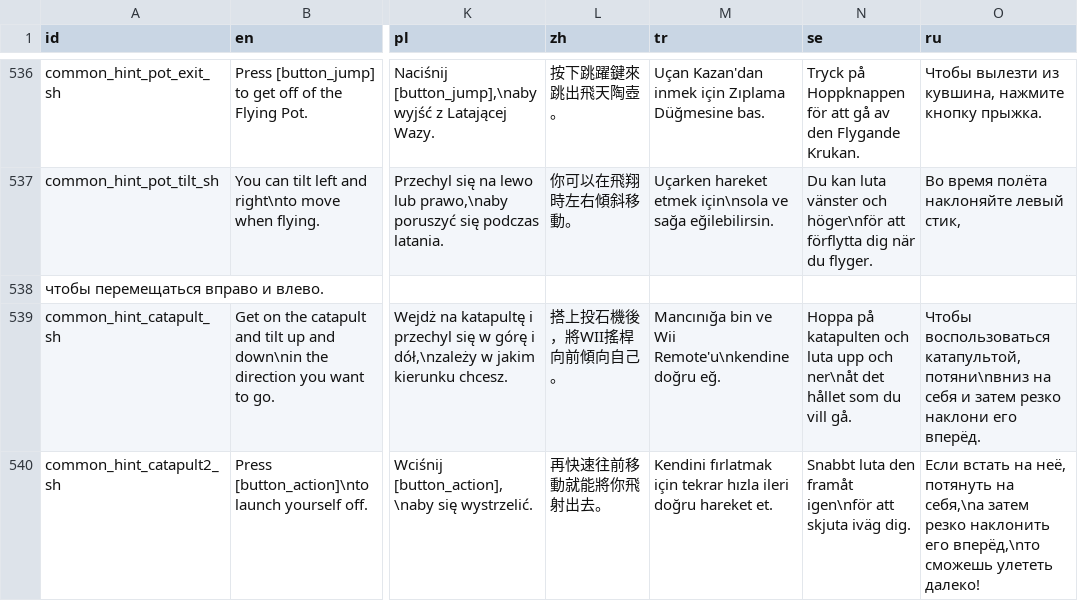
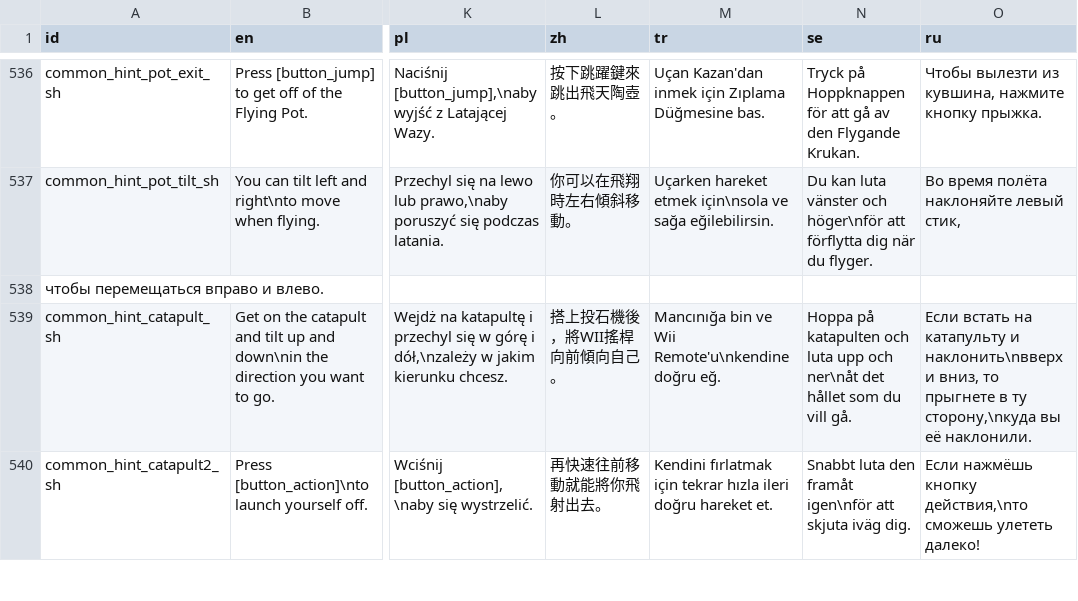
Before and after one commit to Player124413/project-reignition, a CSV file: Project/locale/Locale.csv, drawn as a sheet; only a part is shown, gaps mark what is left out; the diff covers the shown part only; the diff names each change by its address in the sheet, - before the commit and + after, or states it on an @@ line.

```diff
--- a/Project/locale/Locale.csv
+++ b/Project/locale/Locale.csv
-O539 (ru): Чтобы воспользоваться катапультой, потяни\nвниз на себя и затем резко наклони его вперёд.
+O539 (ru): Если встать на катапульту и наклонить\nвверх и вниз, то прыгнете в ту сторону,\nкуда вы её наклонили.
-O540 (ru): Если встать на неё, потянуть на себя,\nа затем резко наклонить его вперёд,\nто сможешь улететь…
+O540 (ru): Если нажмёшь кнопку действия,\nто сможешь улететь…
```
Also changed, not shown: 5 added rows and 50 edited cells elsewhere in this file, 11 other files.
